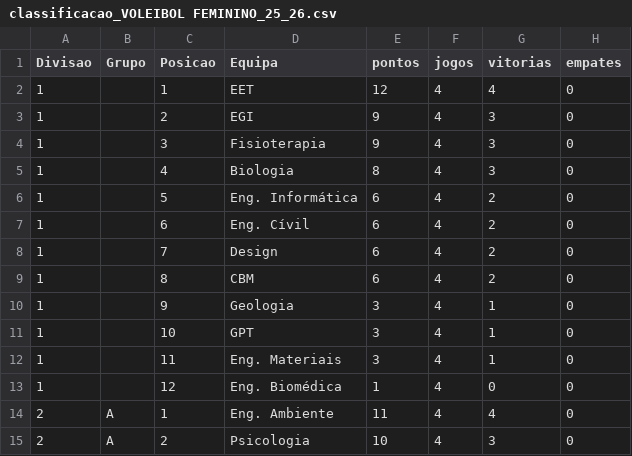
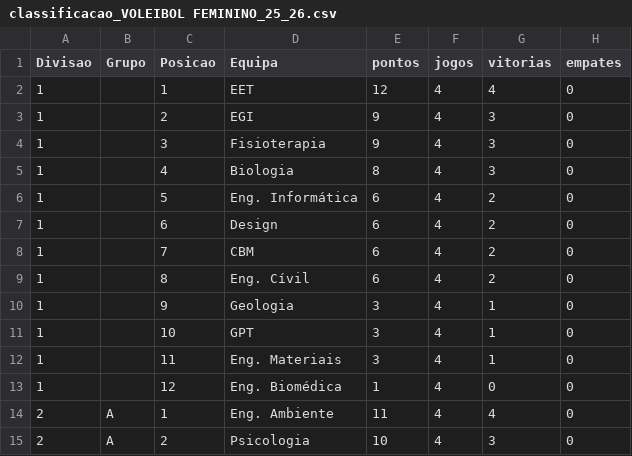
Before and after one commit to SlicF/mmr_ta-aua, a CSV file: elo_ratings/classificacao_VOLEIBOL FEMININO_25_26.csv, drawn as a sheet; only a part is shown; the diff names each change by its address in the sheet, - before the commit and + after, or states it on an @@ line.

```diff
--- a/elo_ratings/classificacao_VOLEIBOL FEMININO_25_26.csv
+++ b/elo_ratings/classificacao_VOLEIBOL FEMININO_25_26.csv
-D7 (Equipa): Eng. Cívil
+D7 (Equipa): Design
-D8 (Equipa): Design
+D8 (Equipa): CBM
-D9 (Equipa): CBM
+D9 (Equipa): Eng. Cívil
```
Also changed, not shown: elo_ratings/classificacao_VOLEIBOL MASCULINO_25_26.csv.
